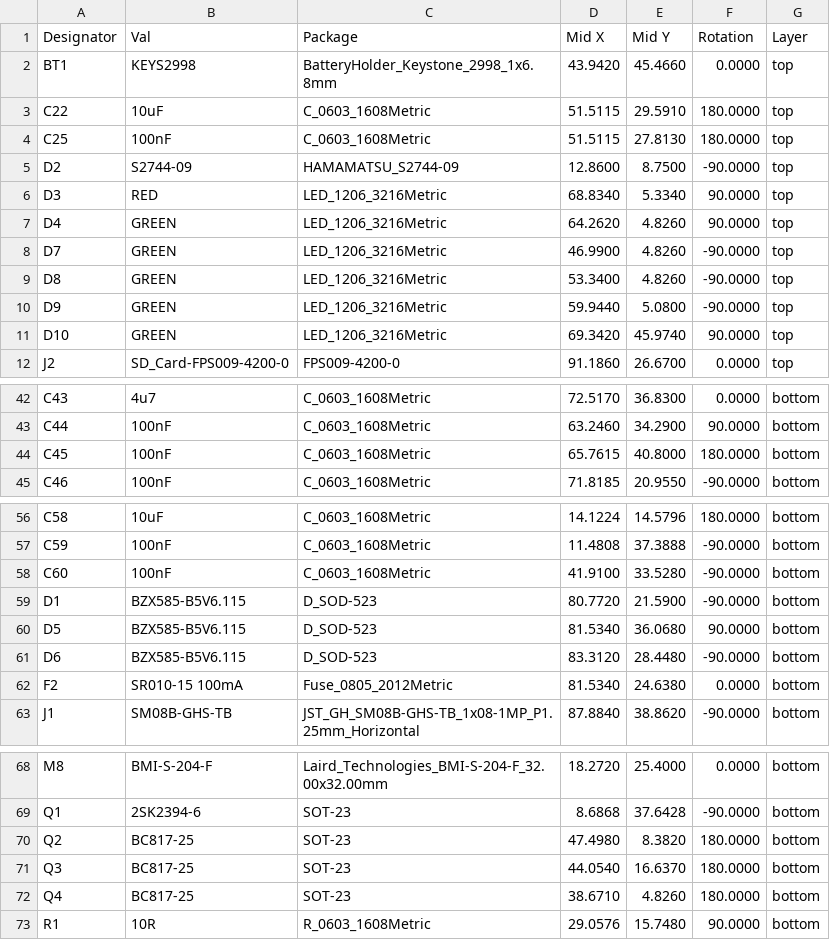
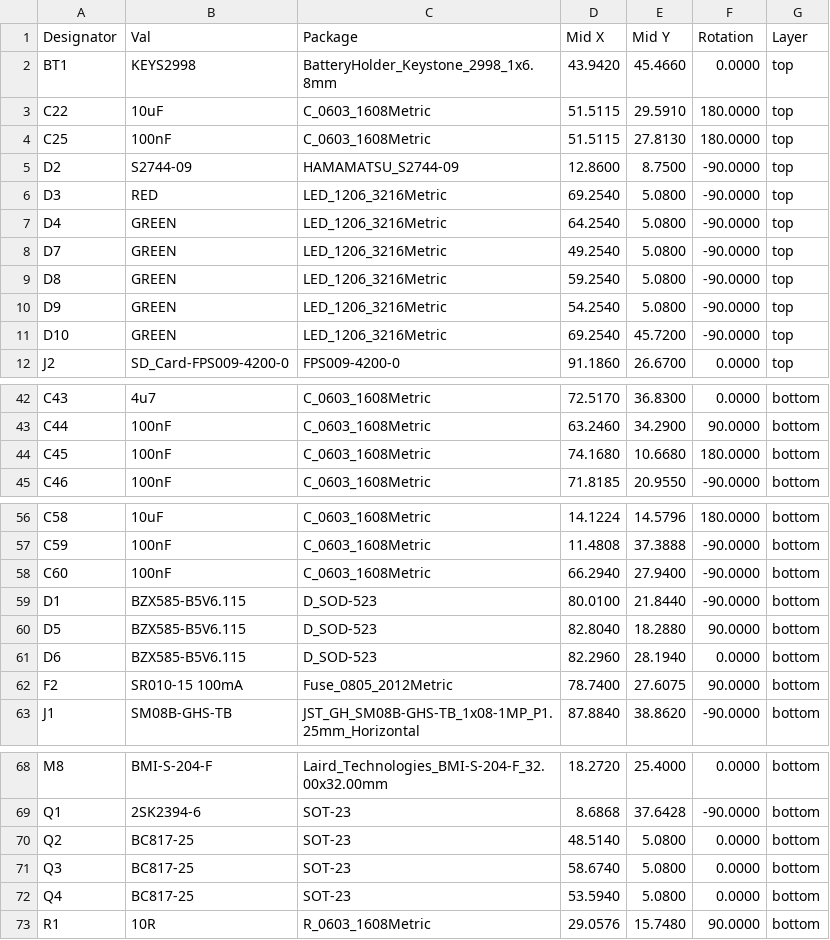
Before and after one commit to ust-modules/USTSIPIN02, a CSV file: hw/cam_profi/PnP/USTSIPIN02A_cpl.csv, drawn as a sheet; only a part is shown, gaps mark what is left out; the diff covers the shown part only.

```diff
--- a/hw/cam_profi/PnP/USTSIPIN02A_cpl.csv
+++ b/hw/cam_profi/PnP/USTSIPIN02A_cpl.csv
@@ -5,8 +5,8 @@ Designator,Val,Package,Mid X,Mid Y,Rotation,Layer
 "D2","S2744-09","HAMAMATSU_S2744-09",12.8600,8.7500,-90.0000,top
-"D3","RED","LED_1206_3216Metric",68.8340,5.3340,90.0000,top
-"D4","GREEN","LED_1206_3216Metric",64.2620,4.8260,90.0000,top
-"D7","GREEN","LED_1206_3216Metric",46.9900,4.8260,-90.0000,top
-"D8","GREEN","LED_1206_3216Metric",53.3400,4.8260,-90.0000,top
-"D9","GREEN","LED_1206_3216Metric",59.9440,5.0800,-90.0000,top
-"D10","GREEN","LED_1206_3216Metric",69.3420,45.9740,90.0000,top
+"D3","RED","LED_1206_3216Metric",69.2540,5.0800,-90.0000,top
+"D4","GREEN","LED_1206_3216Metric",64.2540,5.0800,-90.0000,top
+"D7","GREEN","LED_1206_3216Metric",49.2540,5.0800,-90.0000,top
+"D8","GREEN","LED_1206_3216Metric",59.2540,5.0800,-90.0000,top
+"D9","GREEN","LED_1206_3216Metric",54.2540,5.0800,-90.0000,top
+"D10","GREEN","LED_1206_3216Metric",69.2540,45.7200,-90.0000,top
 "J2","SD_Card-FPS009-4200-0","FPS009-4200-0",91.1860,26.6700,0.0000,top
@@ -43,3 +43,3 @@ Designator,Val,Package,Mid X,Mid Y,Rotation,Layer
 "C44","100nF","C_0603_1608Metric",63.2460,34.2900,90.0000,bottom
-"C45","100nF","C_0603_1608Metric",65.7615,40.8000,180.0000,bottom
+"C45","100nF","C_0603_1608Metric",74.1680,10.6680,180.0000,bottom
 "C46","100nF","C_0603_1608Metric",71.8185,20.9550,-90.0000,bottom
@@ -57,7 +57,7 @@ Designator,Val,Package,Mid X,Mid Y,Rotation,Layer
 "C59","100nF","C_0603_1608Metric",11.4808,37.3888,-90.0000,bottom
-"C60","100nF","C_0603_1608Metric",41.9100,33.5280,-90.0000,bottom
-"D1","BZX585-B5V6.115","D_SOD-523",80.7720,21.5900,-90.0000,bottom
-"D5","BZX585-B5V6.115","D_SOD-523",81.5340,36.0680,90.0000,bottom
-"D6","BZX585-B5V6.115","D_SOD-523",83.3120,28.4480,-90.0000,bottom
-"F2","SR010-15 100mA ","Fuse_0805_2012Metric",81.5340,24.6380,0.0000,bottom
+"C60","100nF","C_0603_1608Metric",66.2940,27.9400,-90.0000,bottom
+"D1","BZX585-B5V6.115","D_SOD-523",80.0100,21.8440,-90.0000,bottom
+"D5","BZX585-B5V6.115","D_SOD-523",82.8040,18.2880,90.0000,bottom
+"D6","BZX585-B5V6.115","D_SOD-523",82.2960,28.1940,0.0000,bottom
+"F2","SR010-15 100mA ","Fuse_0805_2012Metric",78.7400,27.6075,90.0000,bottom
 "J1","SM08B-GHS-TB","JST_GH_SM08B-GHS-TB_1x08-1MP_P1.25mm_Horizontal",87.8840,38.8620,-90.0000,bottom
@@ -69,5 +69,5 @@ Designator,Val,Package,Mid X,Mid Y,Rotation,Layer
 "Q1","2SK2394-6","SOT-23",8.6868,37.6428,-90.0000,bottom
-"Q2","BC817-25","SOT-23",47.4980,8.3820,180.0000,bottom
-"Q3","BC817-25","SOT-23",44.0540,16.6370,180.0000,bottom
-"Q4","BC817-25","SOT-23",38.6710,4.8260,180.0000,bottom
+"Q2","BC817-25","SOT-23",48.5140,5.0800,0.0000,bottom
+"Q3","BC817-25","SOT-23",58.6740,5.0800,0.0000,bottom
+"Q4","BC817-25","SOT-23",53.5940,5.0800,0.0000,bottom
 "R1","10R","R_0603_1608Metric",29.0576,15.7480,90.0000,bottom
```
Also changed, not shown: 1 added row, 1 removed row and 33 edited cells elsewhere in this file, hw/cam_profi/USTSIPIN02A-both_pos.csv, 37 other files.
